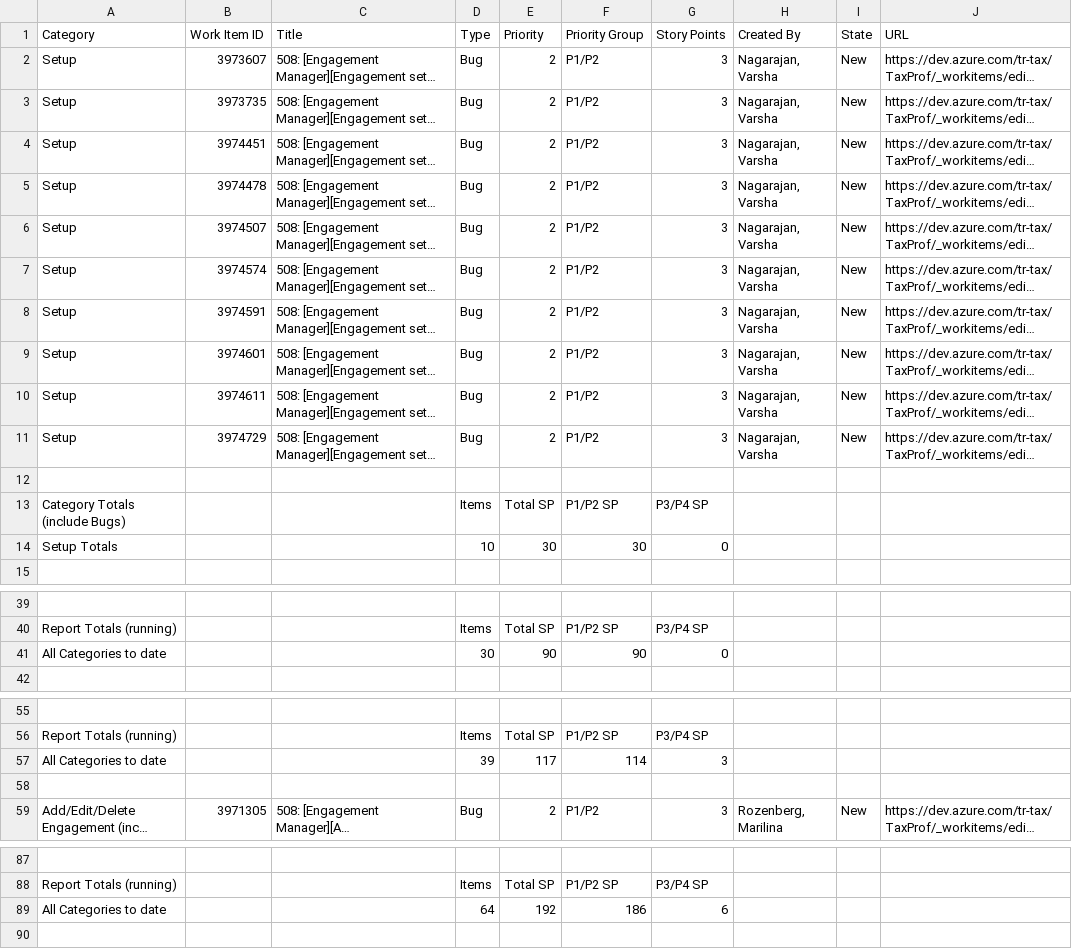
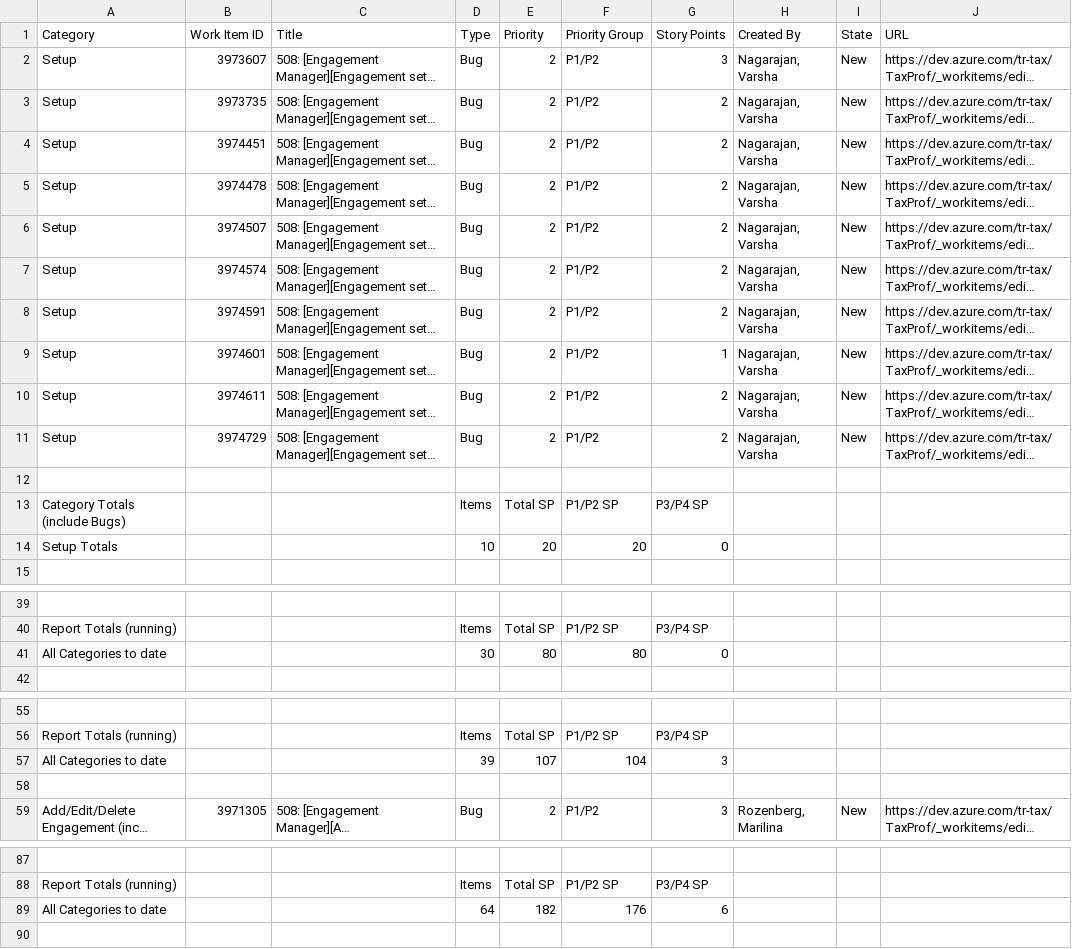
Before and after one commit to MatthewWoodTR/MattsfirstRepo, a CSV file: Accessibility scope report.csv, drawn as a sheet; only a part is shown, gaps mark what is left out; long unchanged cells end in …; the diff covers the shown part only; the diff names each change by its address in the sheet, - before the commit and + after, or states it on an @@ line.

Commit message:
Re-estimate Story Points for Setup category (no defaults). Update per-category and running totals.

```diff
--- a/Accessibility scope report.csv
+++ b/Accessibility scope report.csv
-G3:G8 (Story Points): 3
+G3:G8 (Story Points): 2
-G9 (Story Points): 3
+G9 (Story Points): 1
-G10:G11 (Story Points): 3
+G10:G11 (Story Points): 2
-E14 (Priority): 30
+E14 (Priority): 20
-F14 (Priority Group): 30
+F14 (Priority Group): 20
-E41 (Priority): 90
+E41 (Priority): 80
-F41 (Priority Group): 90
+F41 (Priority Group): 80
-E57 (Priority): 117
+E57 (Priority): 107
-F57 (Priority Group): 114
+F57 (Priority Group): 104
-E89 (Priority): 192
+E89 (Priority): 182
-F89 (Priority Group): 186
+F89 (Priority Group): 176
```
Also changed, not shown: 2 edited cells elsewhere in this file.
